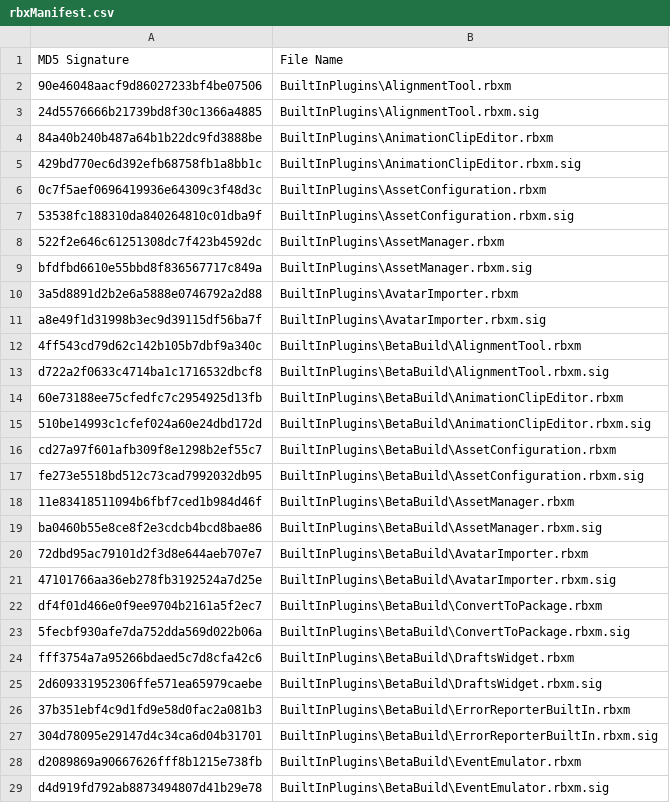
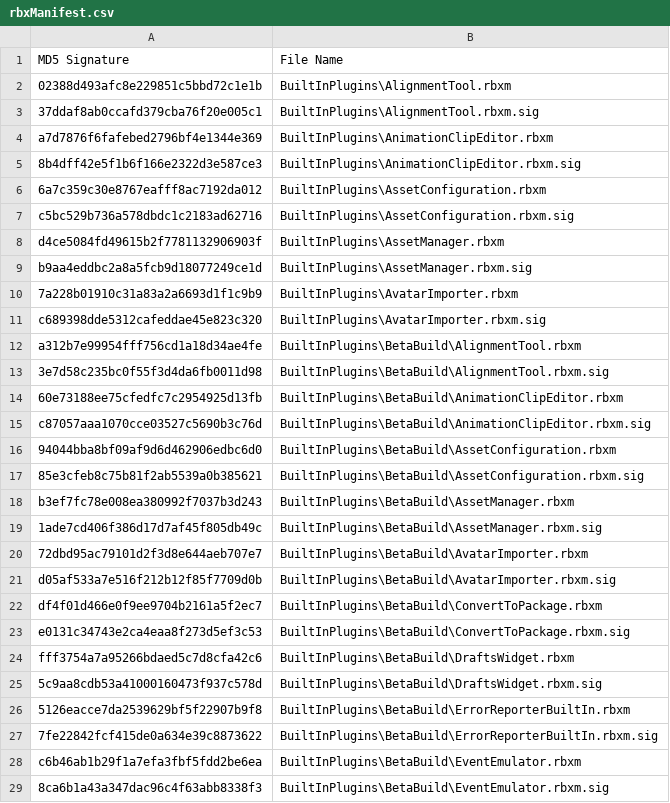
Before and after one commit to Shawnforever/Roblox-Client-Tracker, a CSV file: rbxManifest.csv, drawn as a sheet; only a part is shown; the diff covers the shown part only.

```diff
--- a/rbxManifest.csv
+++ b/rbxManifest.csv
@@ -1,29 +1,29 @@
 MD5 Signature,File Name
-90e46048aacf9d86027233bf4be07506,BuiltInPlugins\AlignmentTool.rbxm
-24d5576666b21739bd8f30c1366a4885,BuiltInPlugins\AlignmentTool.rbxm.sig
-84a40b240b487a64b1b22dc9fd3888be,BuiltInPlugins\AnimationClipEditor.rbxm
-429bd770ec6d392efb68758fb1a8bb1c,BuiltInPlugins\AnimationClipEditor.rbxm.sig
-0c7f5aef0696419936e64309c3f48d3c,BuiltInPlugins\AssetConfiguration.rbxm
-53538fc188310da840264810c01dba9f,BuiltInPlugins\AssetConfiguration.rbxm.sig
-522f2e646c61251308dc7f423b4592dc,BuiltInPlugins\AssetManager.rbxm
-bfdfbd6610e55bbd8f836567717c849a,BuiltInPlugins\AssetManager.rbxm.sig
-3a5d8891d2b2e6a5888e0746792a2d88,BuiltInPlugins\AvatarImporter.rbxm
-a8e49f1d31998b3ec9d39115df56ba7f,BuiltInPlugins\AvatarImporter.rbxm.sig
-4ff543cd79d62c142b105b7dbf9a340c,BuiltInPlugins\BetaBuild\AlignmentTool.rbxm
-d722a2f0633c4714ba1c1716532dbcf8,BuiltInPlugins\BetaBuild\AlignmentTool.rbxm.sig
+02388d493afc8e229851c5bbd72c1e1b,BuiltInPlugins\AlignmentTool.rbxm
+37ddaf8ab0ccafd379cba76f20e005c1,BuiltInPlugins\AlignmentTool.rbxm.sig
+a7d7876f6fafebed2796bf4e1344e369,BuiltInPlugins\AnimationClipEditor.rbxm
+8b4dff42e5f1b6f166e2322d3e587ce3,BuiltInPlugins\AnimationClipEditor.rbxm.sig
+6a7c359c30e8767eafff8ac7192da012,BuiltInPlugins\AssetConfiguration.rbxm
+c5bc529b736a578dbdc1c2183ad62716,BuiltInPlugins\AssetConfiguration.rbxm.sig
+d4ce5084fd49615b2f7781132906903f,BuiltInPlugins\AssetManager.rbxm
+b9aa4eddbc2a8a5fcb9d18077249ce1d,BuiltInPlugins\AssetManager.rbxm.sig
+7a228b01910c31a83a2a6693d1f1c9b9,BuiltInPlugins\AvatarImporter.rbxm
+c689398dde5312cafeddae45e823c320,BuiltInPlugins\AvatarImporter.rbxm.sig
+a312b7e99954fff756cd1a18d34ae4fe,BuiltInPlugins\BetaBuild\AlignmentTool.rbxm
+3e7d58c235bc0f55f3d4da6fb0011d98,BuiltInPlugins\BetaBuild\AlignmentTool.rbxm.sig
 60e73188ee75cfedfc7c2954925d13fb,BuiltInPlugins\BetaBuild\AnimationClipEditor.rbxm
-510be14993c1cfef024a60e24dbd172d,BuiltInPlugins\BetaBuild\AnimationClipEditor.rbxm.sig
-cd27a97f601afb309f8e1298b2ef55c7,BuiltInPlugins\BetaBuild\AssetConfiguration.rbxm
-fe273e5518bd512c73cad7992032db95,BuiltInPlugins\BetaBuild\AssetConfiguration.rbxm.sig
-11e83418511094b6fbf7ced1b984d46f,BuiltInPlugins\BetaBuild\AssetManager.rbxm
-ba0460b55e8ce8f2e3cdcb4bcd8bae86,BuiltInPlugins\BetaBuild\AssetManager.rbxm.sig
+c87057aaa1070cce03527c5690b3c76d,BuiltInPlugins\BetaBuild\AnimationClipEditor.rbxm.sig
+94044bba8bf09af9d6d462906edbc6d0,BuiltInPlugins\BetaBuild\AssetConfiguration.rbxm
+85e3cfeb8c75b81f2ab5539a0b385621,BuiltInPlugins\BetaBuild\AssetConfiguration.rbxm.sig
+b3ef7fc78e008ea380992f7037b3d243,BuiltInPlugins\BetaBuild\AssetManager.rbxm
+1ade7cd406f386d17d7af45f805db49c,BuiltInPlugins\BetaBuild\AssetManager.rbxm.sig
 72dbd95ac79101d2f3d8e644aeb707e7,BuiltInPlugins\BetaBuild\AvatarImporter.rbxm
-47101766aa36eb278fb3192524a7d25e,BuiltInPlugins\BetaBuild\AvatarImporter.rbxm.sig
+d05af533a7e516f212b12f85f7709d0b,BuiltInPlugins\BetaBuild\AvatarImporter.rbxm.sig
 df4f01d466e0f9ee9704b2161a5f2ec7,BuiltInPlugins\BetaBuild\ConvertToPackage.rbxm
-5fecbf930afe7da752dda569d022b06a,BuiltInPlugins\BetaBuild\ConvertToPackage.rbxm.sig
+e0131c34743e2ca4eaa8f273d5ef3c53,BuiltInPlugins\BetaBuild\ConvertToPackage.rbxm.sig
 fff3754a7a95266bdaed5c7d8cfa42c6,BuiltInPlugins\BetaBuild\DraftsWidget.rbxm
-2d609331952306ffe571ea65979caebe,BuiltInPlugins\BetaBuild\DraftsWidget.rbxm.sig
-37b351ebf4c9d1fd9e58d0fac2a081b3,BuiltInPlugins\BetaBuild\ErrorReporterBuiltIn.rbxm
-304d78095e29147d4c34ca6d04b31701,BuiltInPlugins\BetaBuild\ErrorReporterBuiltIn.rbxm.sig
-d2089869a90667626fff8b1215e738fb,BuiltInPlugins\BetaBuild\EventEmulator.rbxm
-d4d919fd792ab8873494807d41b29e78,BuiltInPlugins\BetaBuild\EventEmulator.rbxm.sig
+5c9aa8cdb53a41000160473f937c578d,BuiltInPlugins\BetaBuild\DraftsWidget.rbxm.sig
+5126eacce7da2539629bf5f22907b9f8,BuiltInPlugins\BetaBuild\ErrorReporterBuiltIn.rbxm
+7fe22842fcf415de0a634e39c8873622,BuiltInPlugins\BetaBuild\ErrorReporterBuiltIn.rbxm.sig
+c6b46ab1b29f1a7efa3fbf5fdd2be6ea,BuiltInPlugins\BetaBuild\EventEmulator.rbxm
+8ca6b1a43a347dac96c4f63abb8338f3,BuiltInPlugins\BetaBuild\EventEmulator.rbxm.sig
```
Also changed, not shown: 77 edited cells elsewhere in this file, rbxPkgManifest.csv, 10 other files.
